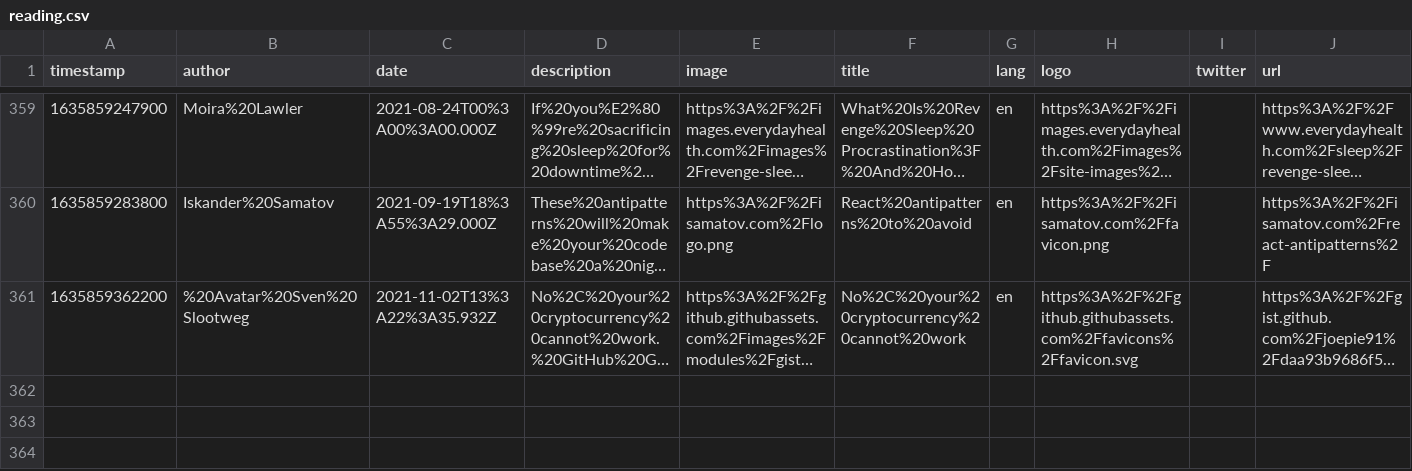
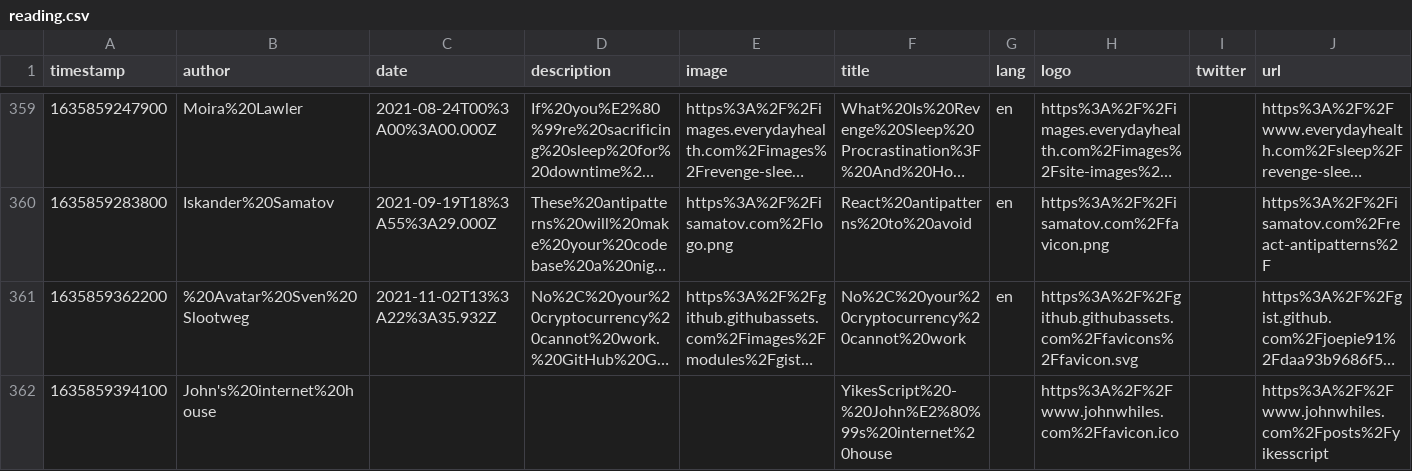
Before and after one commit to eckertalex/database, a CSV file: reading.csv, drawn as a sheet; only a part is shown, gaps mark what is left out; long unchanged cells end in …; the diff names each change by its address in the sheet, - before the commit and + after, or states it on an @@ line.

Commit message:
gitrows: Add https://www.johnwhiles.com/posts/yikesscript

```diff
--- a/reading.csv
+++ b/reading.csv
+row 362: 1635859394100 | John's%20internet%20house |  |  |  | YikesScript%20-%20John%E2%80%99s%20internet%20house |  | https%3A%2F%2Fwww.johnwhiles.com%2Ffavicon.ico |  | https%3A%2F%2Fwww.johnwhiles.com%2Fposts%2Fyikesscript
```
